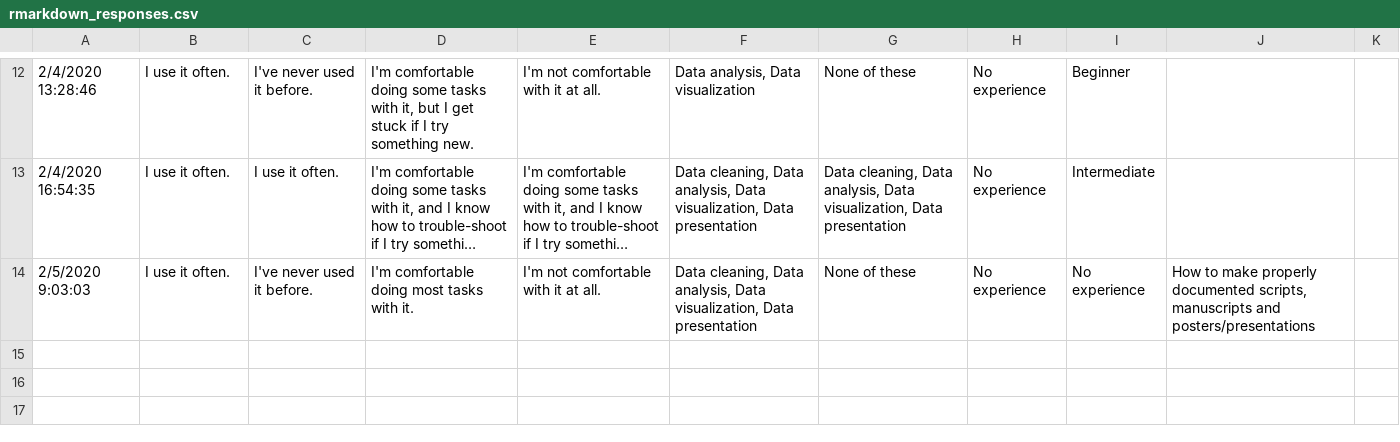
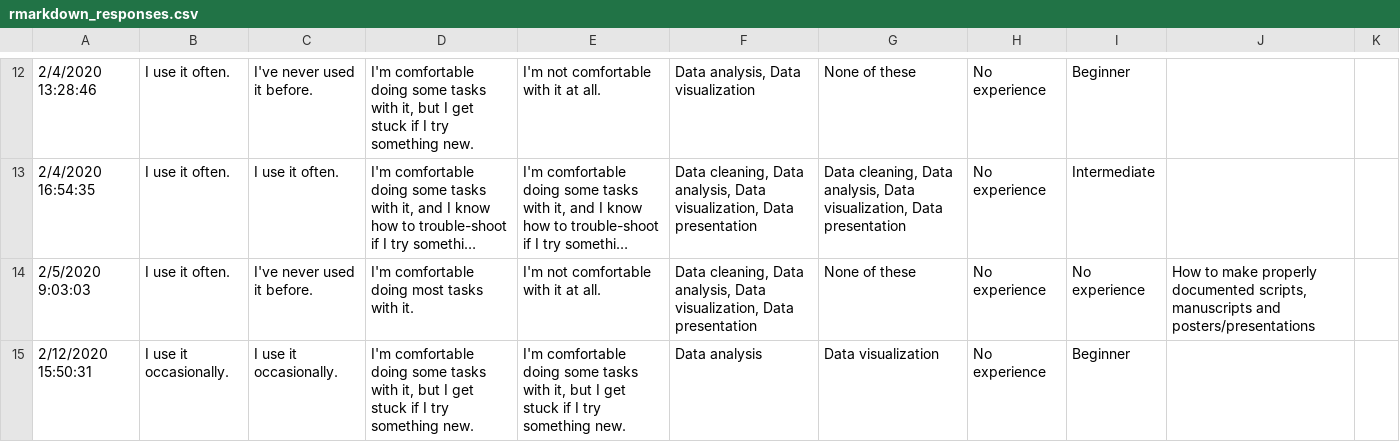
Before and after one commit to hollzzar/markdown-tutorial, a CSV file: data/rmarkdown_responses.csv, drawn as a sheet; only a part is shown, gaps mark what is left out; long unchanged cells end in …; the diff names each change by its address in the sheet, - before the commit and + after, or states it on an @@ line.

```diff
--- a/data/rmarkdown_responses.csv
+++ b/data/rmarkdown_responses.csv
+row 15: 2/12/2020 15:50:31 | I use it occasionally. | I use it occasionally. | I'm comfortable doing some tasks with it, but I get stuck if I try something new. | I'm comfortable doing some tasks with it, but I get stuck if I try something new. | Data analysis | Data visualization | No experience | Beginner
```
Also changed, not shown: 3 other files.
